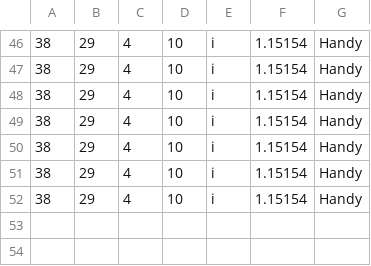
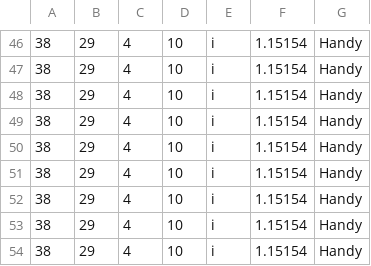
Before and after one commit to Milad-Abooali/pybeain, a CSV file: logs/length.csv, drawn as a sheet; only a part is shown, gaps mark what is left out.

```diff
--- a/logs/length.csv
+++ b/logs/length.csv
@@ -52 +52,3 @@
 38,29,4,10,i,1.15154,Handy
+38,29,4,10,i,1.15154,Handy
+38,29,4,10,i,1.15154,Handy
```
Also changed, not shown: logs/figure_11.csv, logs/parts_10.csv, 2 other files.
